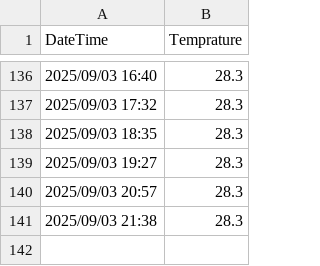
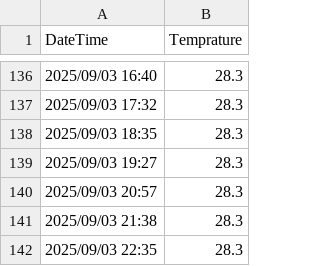
Before and after one commit to jwongcyy/iot-grafana, a CSV file: tuya/device.csv, drawn as a sheet; only a part is shown, gaps mark what is left out.

```diff
--- a/tuya/device.csv
+++ b/tuya/device.csv
@@ -141 +141,2 @@ DateTime,Temprature
 2025/09/03 21:38,28.3
+2025/09/03 22:35,28.3
```
